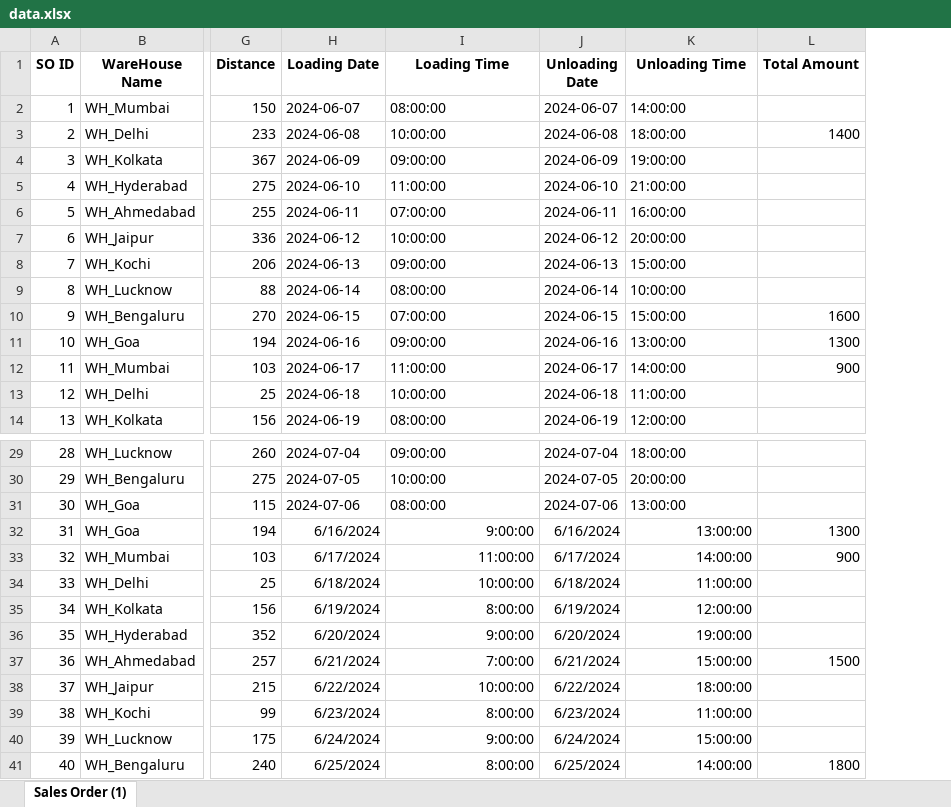
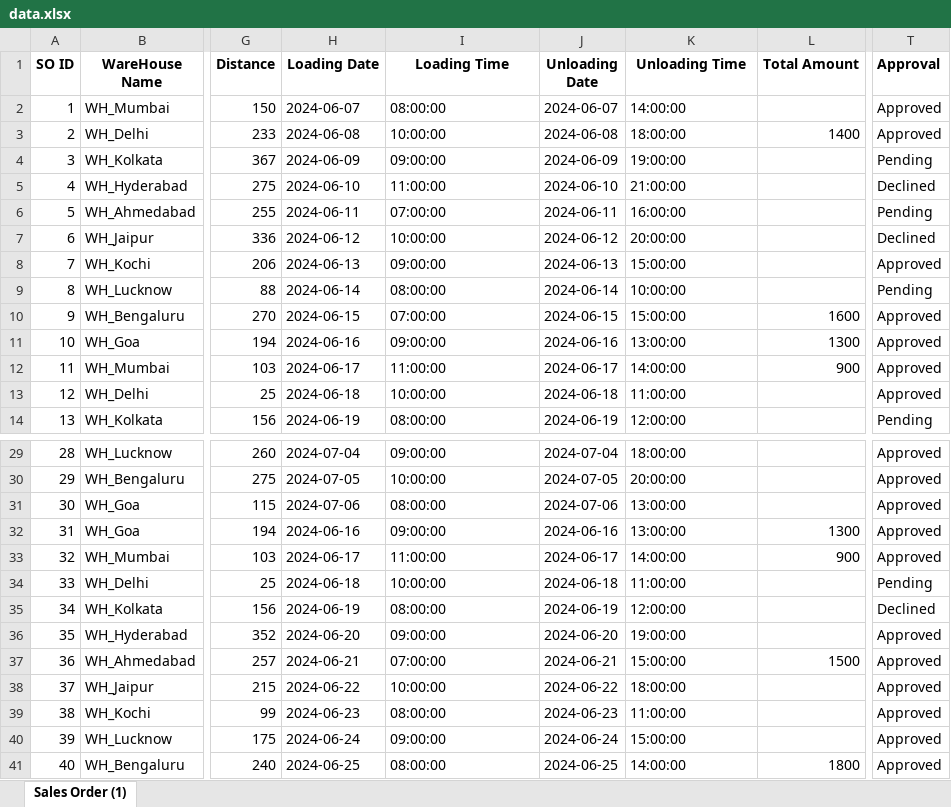
Before and after one commit to FMS-DTS/FMS-Backend, an Excel workbook: src/main/resources/excel/data.xlsx, sheet Sales Order (1), drawn as a sheet; only a part is shown, gaps mark what is left out; values as stored, in another font and other column widths than the file's, no borders; charts and pictures not drawn; the diff covers the shown part only; the diff names each change by its address in the sheet, - before the commit and + after, or states it on an @@ line.

Commit message:
Update approval status in DB

```diff
--- a/src/main/resources/excel/data.xlsx (sheet Sales Order (1))
+++ b/src/main/resources/excel/data.xlsx (sheet Sales Order (1))
+column T (Approval), rows 2-14: Approved | Approved | Pending | Declined | Pending | Declined | Approved | Pending | Approved | Approved | Approved | Approved | Pending; rows 29-41: Approved | Approved | Approved | Approved | Approved | Pending | Declined | Approved | Approved | Approved | Approved | Approved | Approved
-H32 (Loading Date): 6/16/2024
+H32 (Loading Date): 2024-06-16
-I32 (Loading Time): 9:00:00
+I32 (Loading Time): 09:00:00
-J32 (Unloading Date): 6/16/2024
+J32 (Unloading Date): 2024-06-16
-K32:K41 alignment: right
+K32:K41 alignment: left
-H33 (Loading Date): 6/17/2024
+H33 (Loading Date): 2024-06-17
-I33:I34 alignment: right
+I33:I34 alignment: left
-J33 (Unloading Date): 6/17/2024
+J33 (Unloading Date): 2024-06-17
-H34 (Loading Date): 6/18/2024
+H34 (Loading Date): 2024-06-18
-J34 (Unloading Date): 6/18/2024
+J34 (Unloading Date): 2024-06-18
-H35 (Loading Date): 6/19/2024
+H35 (Loading Date): 2024-06-19
-I35 (Loading Time): 8:00:00
+I35 (Loading Time): 08:00:00
-J35 (Unloading Date): 6/19/2024
+J35 (Unloading Date): 2024-06-19
-H36 (Loading Date): 6/20/2024
+H36 (Loading Date): 2024-06-20
-I36 (Loading Time): 9:00:00
+I36 (Loading Time): 09:00:00
-J36 (Unloading Date): 6/20/2024
+J36 (Unloading Date): 2024-06-20
-H37 (Loading Date): 6/21/2024
+H37 (Loading Date): 2024-06-21
-I37 (Loading Time): 7:00:00
+I37 (Loading Time): 07:00:00
-J37 (Unloading Date): 6/21/2024
+J37 (Unloading Date): 2024-06-21
-H38 (Loading Date): 6/22/2024
+H38 (Loading Date): 2024-06-22
-I38 alignment: right
+I38 alignment: left
-J38 (Unloading Date): 6/22/2024
+J38 (Unloading Date): 2024-06-22
-H39 (Loading Date): 6/23/2024
+H39 (Loading Date): 2024-06-23
-I39 (Loading Time): 8:00:00
+I39 (Loading Time): 08:00:00
-J39 (Unloading Date): 6/23/2024
+J39 (Unloading Date): 2024-06-23
-H40 (Loading Date): 6/24/2024
+H40 (Loading Date): 2024-06-24
-I40 (Loading Time): 9:00:00
+I40 (Loading Time): 09:00:00
-J40 (Unloading Date): 6/24/2024
+J40 (Unloading Date): 2024-06-24
-H41 (Loading Date): 6/25/2024
+H41 (Loading Date): 2024-06-25
-I41 (Loading Time): 8:00:00
+I41 (Loading Time): 08:00:00
-J41 (Unloading Date): 6/25/2024
+J41 (Unloading Date): 2024-06-25
```
Also changed, not shown: 3 edited cells and cell formats elsewhere in this sheet, charts or pictures, 3 other files.
